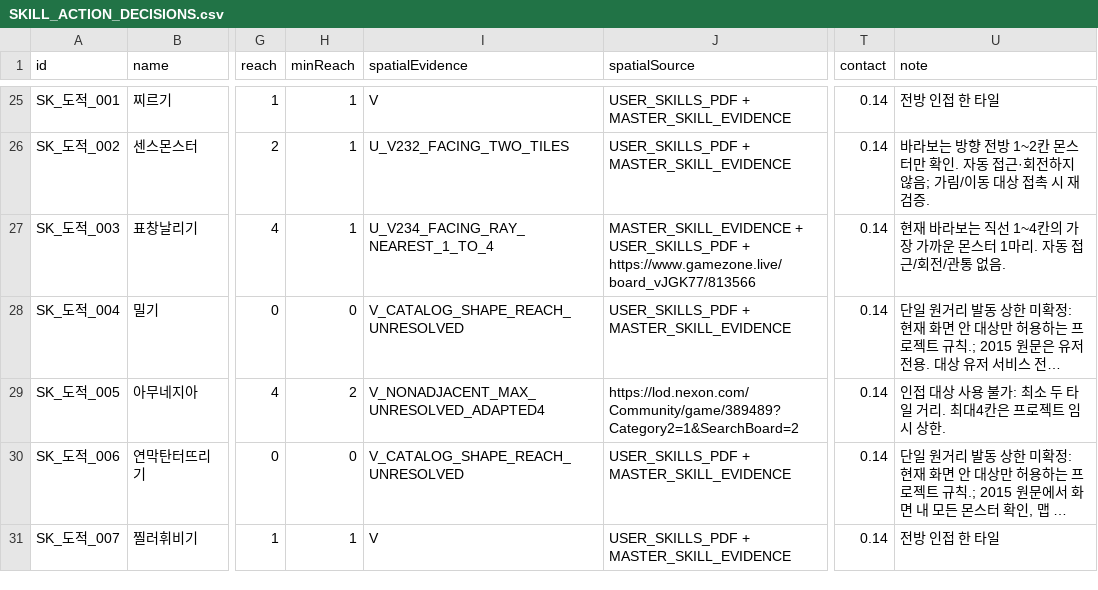
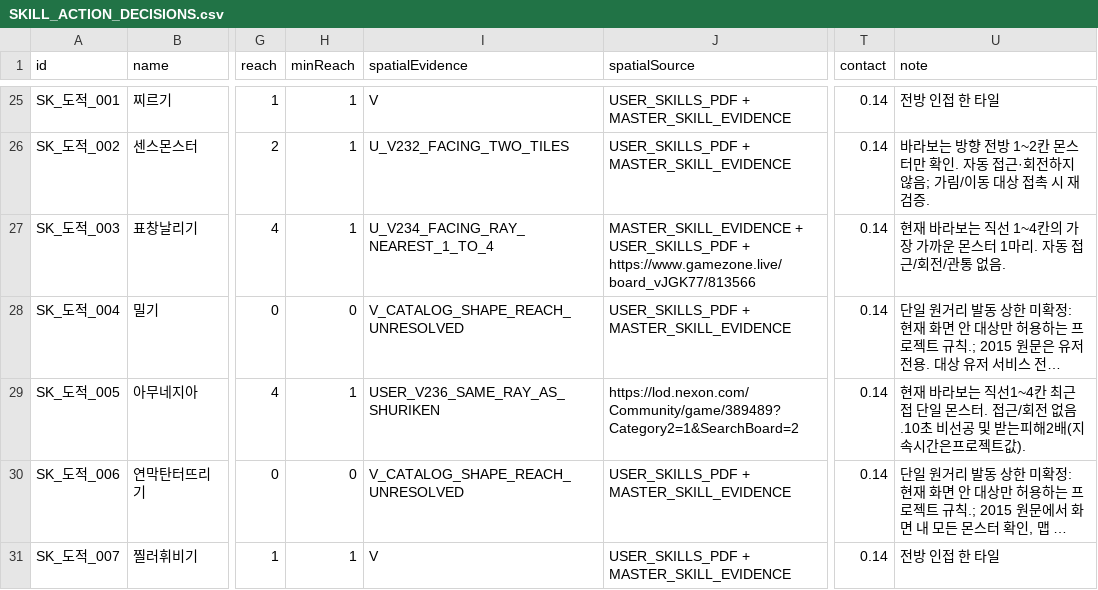
Before and after one commit to ChanJoos/Project_dark_android, a CSV file: docs/SKILL_ACTION_DECISIONS.csv, drawn as a sheet; only a part is shown, gaps mark what is left out; long unchanged cells end in …; the diff names each change by its address in the sheet, - before the commit and + after, or states it on an @@ line.

```diff
--- a/docs/SKILL_ACTION_DECISIONS.csv
+++ b/docs/SKILL_ACTION_DECISIONS.csv
-H29 (minReach): 2
+H29 (minReach): 1
-I29 (spatialEvidence): V_NONADJACENT_MAX_UNRESOLVED_ADAPTED4
+I29 (spatialEvidence): USER_V236_SAME_RAY_AS_SHURIKEN
-U29 (note): 인접 대상 사용 불가: 최소 두 타일 거리. 최대4칸은 프로젝트 임시 상한.
+U29 (note): 현재 바라보는 직선1~4칸 최근접 단일 몬스터. 접근/회전 없음.10초 비선공 및 받는피해2배(지속시간은프로젝트값).
```
Also changed, not shown: docs/SKILL_ABILITY_FORMULAS.csv, 26 other files.
